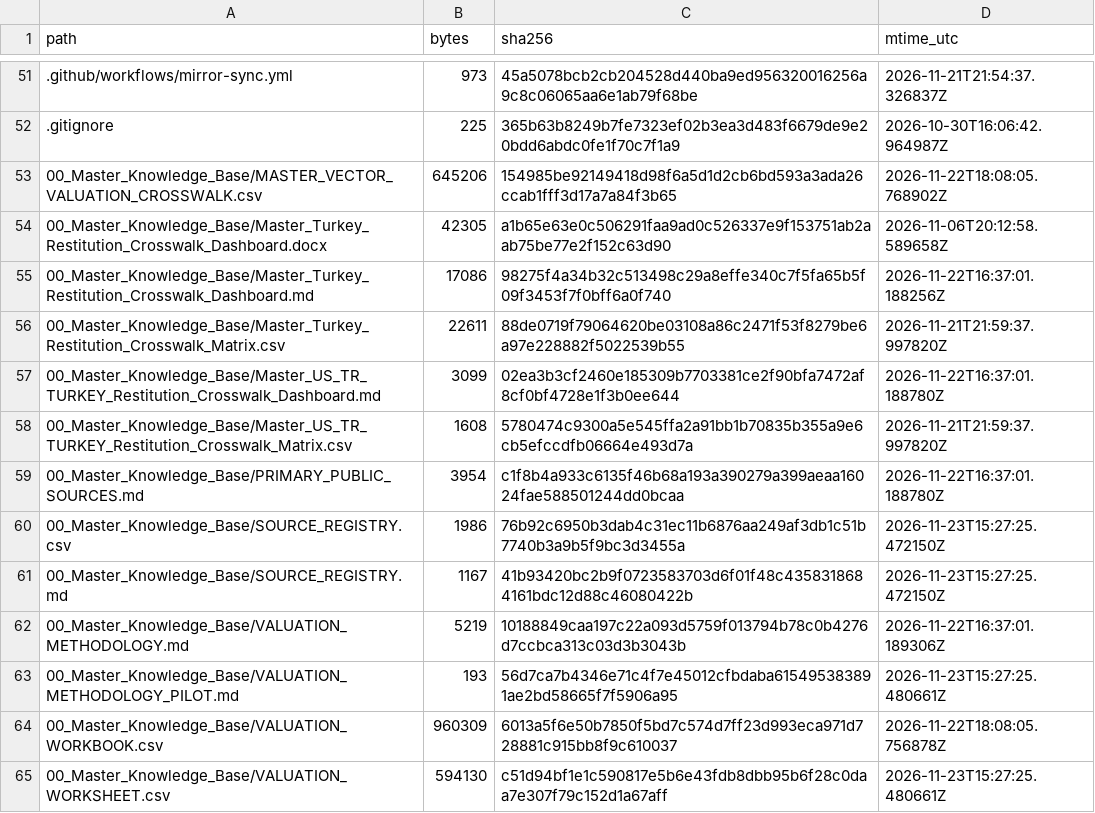
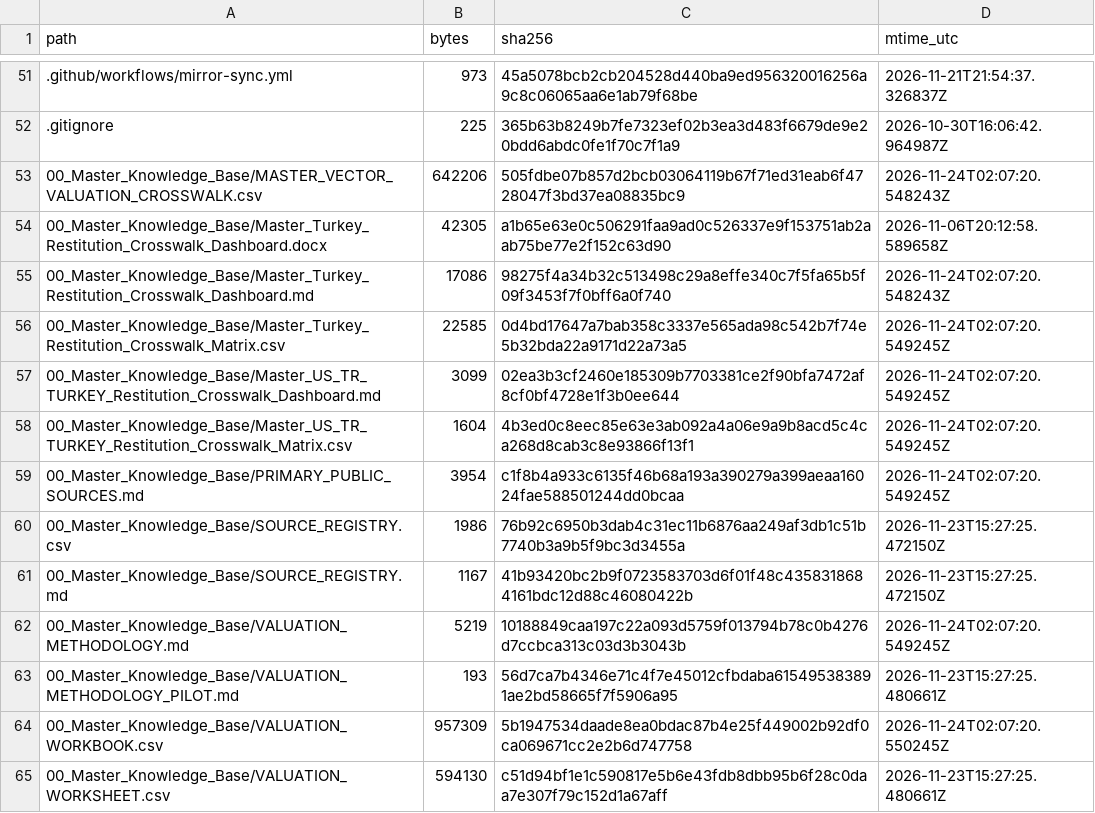
Before and after one commit to GlobalRestitutionAlliance/asia-us-tr-turkey-master-litigation, a CSV file: 99_Archives_and_Manifests/MANIFEST_SHA256.csv, drawn as a sheet; only a part is shown, gaps mark what is left out; the diff covers the shown part only.

Commit message:
QA-FIX: normalize citation gates, restore decontamination placeholders, refresh integrity manifests

```diff
--- a/99_Archives_and_Manifests/MANIFEST_SHA256.csv
+++ b/99_Archives_and_Manifests/MANIFEST_SHA256.csv
@@ -52,14 +52,14 @@ path,bytes,sha256,mtime_utc
 .gitignore,225,365b63b8249b7fe7323ef02b3ea3d483f6679de9e20bdd6abdc0fe1f70c7f1a9,2026-10-30T16:06:42.964987Z
-00_Master_Knowledge_Base/MASTER_VECTOR_VALUATION_CROSSWALK.csv,645206,154985be92149418d98f6a5d1d2cb6bd593a3ada26ccab1fff3d17a7a84f3b65,2026-11-22T18:08:05.768902Z
+00_Master_Knowledge_Base/MASTER_VECTOR_VALUATION_CROSSWALK.csv,642206,505fdbe07b857d2bcb03064119b67f71ed31eab6f4728047f3bd37ea08835bc9,2026-11-24T02:07:20.548243Z
 00_Master_Knowledge_Base/Master_Turkey_Restitution_Crosswalk_Dashboard.docx,42305,a1b65e63e0c506291faa9ad0c526337e9f153751ab2aab75be77e2f152c63d90,2026-11-06T20:12:58.589658Z
-00_Master_Knowledge_Base/Master_Turkey_Restitution_Crosswalk_Dashboard.md,17086,98275f4a34b32c513498c29a8effe340c7f5fa65b5f09f3453f7f0bff6a0f740,2026-11-22T16:37:01.188256Z
-00_Master_Knowledge_Base/Master_Turkey_Restitution_Crosswalk_Matrix.csv,22611,88de0719f79064620be03108a86c2471f53f8279be6a97e228882f5022539b55,2026-11-21T21:59:37.997820Z
-00_Master_Knowledge_Base/Master_US_TR_TURKEY_Restitution_Crosswalk_Dashboard.md,3099,02ea3b3cf2460e185309b7703381ce2f90bfa7472af8cf0bf4728e1f3b0ee644,2026-11-22T16:37:01.188780Z
-00_Master_Knowledge_Base/Master_US_TR_TURKEY_Restitution_Crosswalk_Matrix.csv,1608,5780474c9300a5e545ffa2a91bb1b70835b355a9e6cb5efccdfb06664e493d7a,2026-11-21T21:59:37.997820Z
-00_Master_Knowledge_Base/PRIMARY_PUBLIC_SOURCES.md,3954,c1f8b4a933c6135f46b68a193a390279a399aeaa16024fae588501244dd0bcaa,2026-11-22T16:37:01.188780Z
+00_Master_Knowledge_Base/Master_Turkey_Restitution_Crosswalk_Dashboard.md,17086,98275f4a34b32c513498c29a8effe340c7f5fa65b5f09f3453f7f0bff6a0f740,2026-11-24T02:07:20.548243Z
+00_Master_Knowledge_Base/Master_Turkey_Restitution_Crosswalk_Matrix.csv,22585,0d4bd17647a7bab358c3337e565ada98c542b7f74e5b32bda22a9171d22a73a5,2026-11-24T02:07:20.549245Z
+00_Master_Knowledge_Base/Master_US_TR_TURKEY_Restitution_Crosswalk_Dashboard.md,3099,02ea3b3cf2460e185309b7703381ce2f90bfa7472af8cf0bf4728e1f3b0ee644,2026-11-24T02:07:20.549245Z
+00_Master_Knowledge_Base/Master_US_TR_TURKEY_Restitution_Crosswalk_Matrix.csv,1604,4b3ed0c8eec85e63e3ab092a4a06e9a9b8acd5c4ca268d8cab3c8e93866f13f1,2026-11-24T02:07:20.549245Z
+00_Master_Knowledge_Base/PRIMARY_PUBLIC_SOURCES.md,3954,c1f8b4a933c6135f46b68a193a390279a399aeaa16024fae588501244dd0bcaa,2026-11-24T02:07:20.549245Z
 00_Master_Knowledge_Base/SOURCE_REGISTRY.csv,1986,76b92c6950b3dab4c31ec11b6876aa249af3db1c51b7740b3a9b5f9bc3d3455a,2026-11-23T15:27:25.472150Z
 00_Master_Knowledge_Base/SOURCE_REGISTRY.md,1167,41b93420bc2b9f0723583703d6f01f48c4358318684161bdc12d88c46080422b,2026-11-23T15:27:25.472150Z
-00_Master_Knowledge_Base/VALUATION_METHODOLOGY.md,5219,10188849caa197c22a093d5759f013794b78c0b4276d7ccbca313c03d3b3043b,2026-11-22T16:37:01.189306Z
+00_Master_Knowledge_Base/VALUATION_METHODOLOGY.md,5219,10188849caa197c22a093d5759f013794b78c0b4276d7ccbca313c03d3b3043b,2026-11-24T02:07:20.549245Z
 00_Master_Knowledge_Base/VALUATION_METHODOLOGY_PILOT.md,193,56d7ca7b4346e71c4f7e45012cfbdaba615495383891ae2bd58665f7f5906a95,2026-11-23T15:27:25.480661Z
-00_Master_Knowledge_Base/VALUATION_WORKBOOK.csv,960309,6013a5f6e50b7850f5bd7c574d7ff23d993eca971d728881c915bb8f9c610037,2026-11-22T18:08:05.756878Z
+00_Master_Knowledge_Base/VALUATION_WORKBOOK.csv,957309,5b1947534daade8ea0bdac87b4e25f449002b92df0ca069671cc2e2b6d747758,2026-11-24T02:07:20.550245Z
 00_Master_Knowledge_Base/VALUATION_WORKSHEET.csv,594130,c51d94bf1e1c590817e5b6e43fdb8dbb95b6f28c0daa7e307f79c152d1a67aff,2026-11-23T15:27:25.480661Z
```
Also changed, not shown: 21 edited cells elsewhere in this file, 1 other file.
